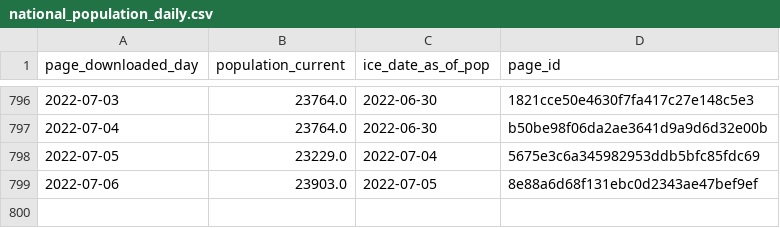
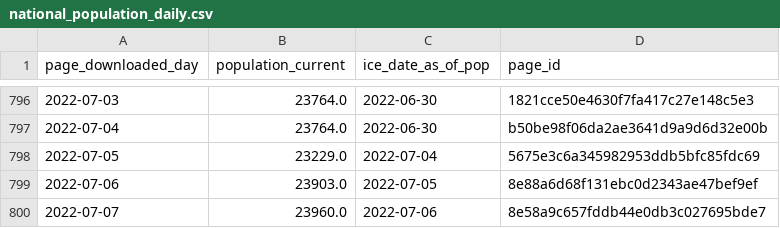
Before and after one commit to vera-institute/ice-detention-covid, a CSV file: data_daily/national_population_daily.csv, drawn as a sheet; only a part is shown, gaps mark what is left out; the diff names each change by its address in the sheet, - before the commit and + after, or states it on an @@ line.

```diff
--- a/data_daily/national_population_daily.csv
+++ b/data_daily/national_population_daily.csv
+row 800: 2022-07-07 | 23960.0 | 2022-07-06 | 8e58a9c657fddb44e0db3c027695bde7
```
Also changed, not shown: data_daily/national_cases_daily.csv, data_daily/national_tests_daily.csv, 6 other files.
